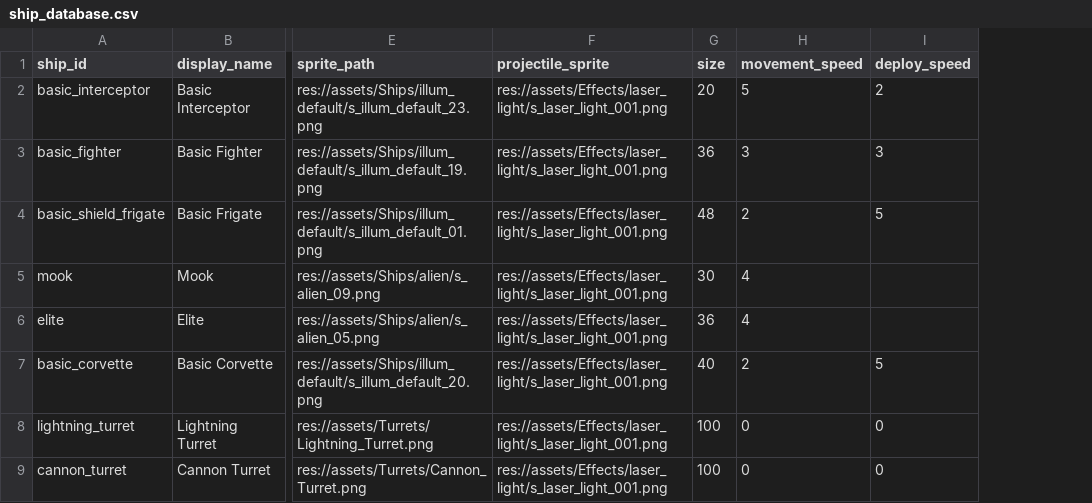
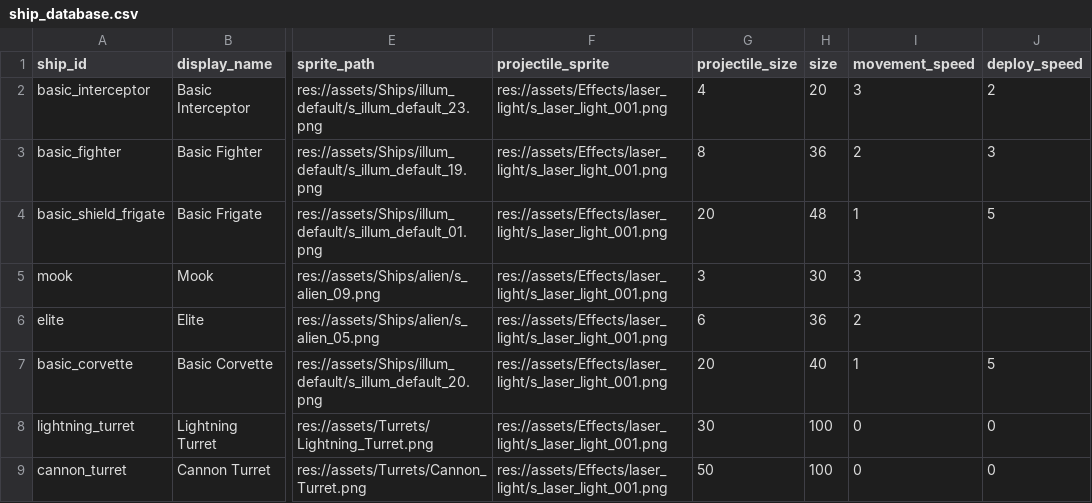
Before and after one commit to Mr-Dangerous/any-type-4, a CSV file: card_database/ship_database.csv, drawn as a sheet; only a part is shown, gaps mark what is left out; addresses are those after the commit; the diff names each change by its address in the sheet, - before the commit and + after, or states it on an @@ line.

Commit message:
lots of progress has been made.  targeting functions have been added.  card game will begin soon!

```diff
--- a/card_database/ship_database.csv
+++ b/card_database/ship_database.csv
+column G (projectile_size), rows 2-9: 4 | 8 | 20 | 3 | 6 | 20 | 30 | 50
-I2 (movement_speed): 5
+I2 (movement_speed): 3
-I3 (movement_speed): 3
+I3 (movement_speed): 2
-I4 (movement_speed): 2
+I4 (movement_speed): 1
-I5 (movement_speed): 4
+I5 (movement_speed): 3
-I6 (movement_speed): 4
+I6 (movement_speed): 2
-I7 (movement_speed): 2
+I7 (movement_speed): 1
```
Also changed, not shown: 10 other files.
